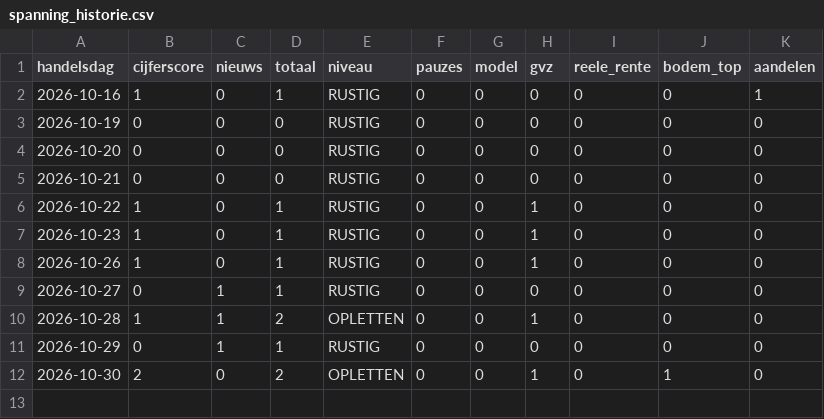
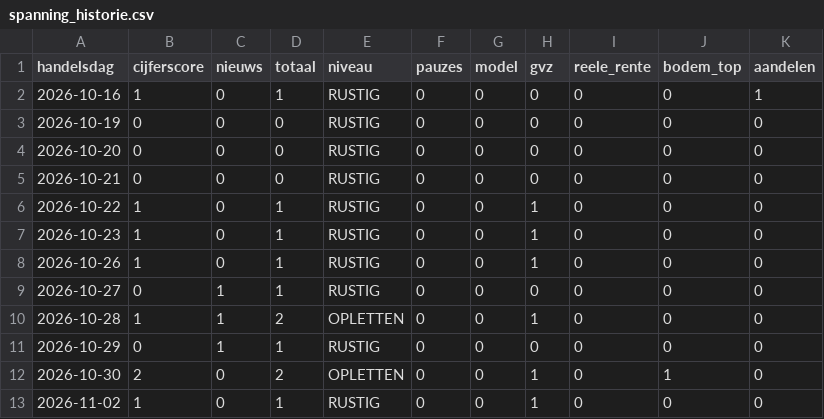
Before and after one commit to vincentwolf89/goudspanning, a CSV file: spanning_historie.csv, drawn as a sheet.

```diff
--- a/spanning_historie.csv
+++ b/spanning_historie.csv
@@ -12 +12,2 @@ handelsdag,cijferscore,nieuws,totaal,niveau,pauzes,model,gvz,reele_rente,bodem_t
 2026-10-30,2,0,2,OPLETTEN,0,0,1,0,1,0
+2026-11-02,1,0,1,RUSTIG,0,0,1,0,0,0
```
Also changed, not shown: 2 other files.
